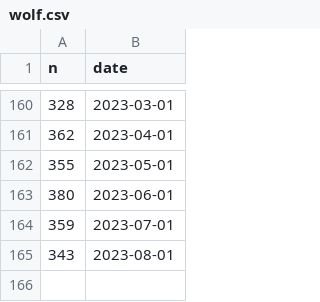
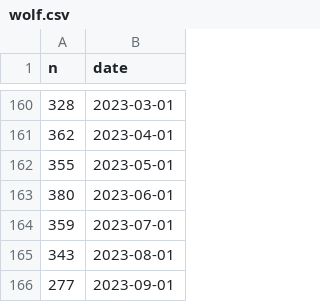
Before and after one commit to kmarkey/LJ_Leading_Indicators, a CSV file: data/in/wolf.csv, drawn as a sheet; only a part is shown, gaps mark what is left out.

```diff
--- a/data/in/wolf.csv
+++ b/data/in/wolf.csv
@@ -165 +165,2 @@ n,date
 343,2023-08-01
+277,2023-09-01
```
Also changed, not shown: data/out/month_all.csv, 25 other files.
